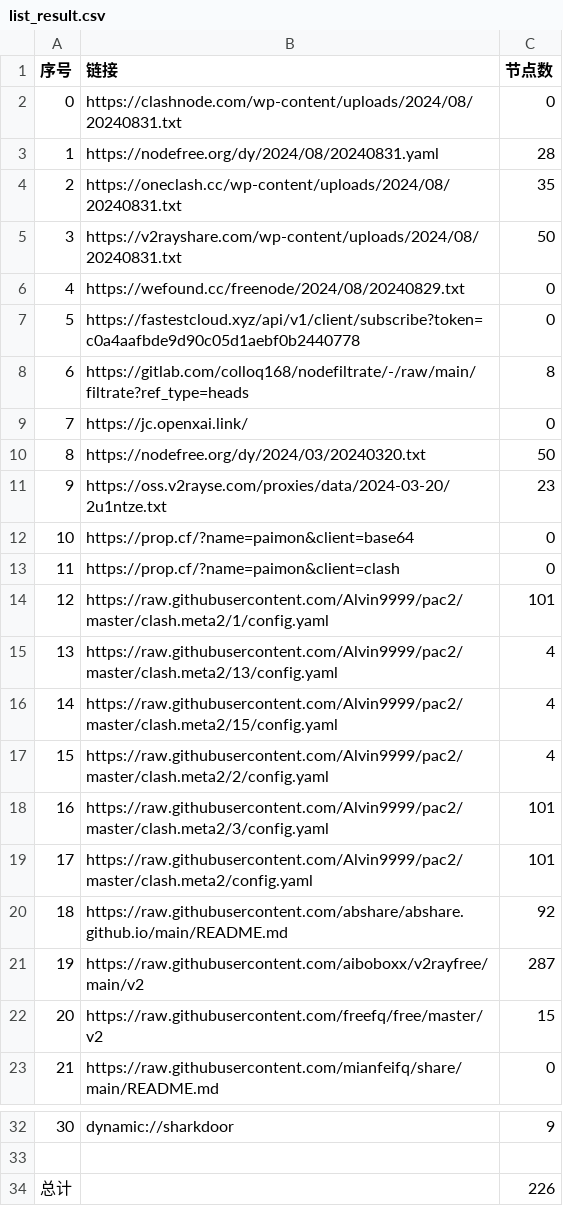
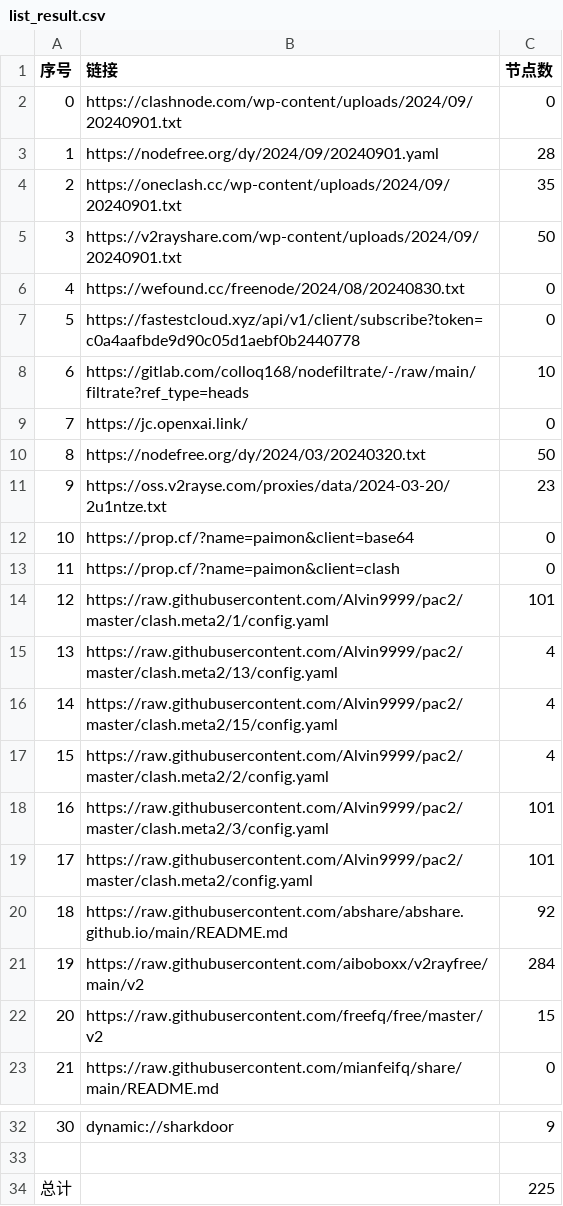
Before and after one commit to qingfeng8888/NoMoreWalls, a CSV file: list_result.csv, drawn as a sheet; only a part is shown, gaps mark what is left out.

```diff
--- a/list_result.csv
+++ b/list_result.csv
@@ -1,9 +1,9 @@
 序号,链接,节点数
-0,https://clashnode.com/wp-content/uploads/2024/08/20240831.txt,0
-1,https://nodefree.org/dy/2024/08/20240831.yaml,28
-2,https://oneclash.cc/wp-content/uploads/2024/08/20240831.txt,35
-3,https://v2rayshare.com/wp-content/uploads/2024/08/20240831.txt,50
-4,https://wefound.cc/freenode/2024/08/20240829.txt,0
+0,https://clashnode.com/wp-content/uploads/2024/09/20240901.txt,0
+1,https://nodefree.org/dy/2024/09/20240901.yaml,28
+2,https://oneclash.cc/wp-content/uploads/2024/09/20240901.txt,35
+3,https://v2rayshare.com/wp-content/uploads/2024/09/20240901.txt,50
+4,https://wefound.cc/freenode/2024/08/20240830.txt,0
 5,https://fastestcloud.xyz/api/v1/client/subscribe?token=c0a4aafbde9d90c05d1aebf0b2440778,0
-6,https://gitlab.com/colloq168/nodefiltrate/-/raw/main/filtrate?ref_type=heads,8
+6,https://gitlab.com/colloq168/nodefiltrate/-/raw/main/filtrate?ref_type=heads,10
 7,https://jc.openxai.link/,0
@@ -20,3 +20,3 @@
 18,https://raw.githubusercontent.com/abshare/abshare.github.io/main/README.md,92
-19,https://raw.githubusercontent.com/aiboboxx/v2rayfree/main/v2,287
+19,https://raw.githubusercontent.com/aiboboxx/v2rayfree/main/v2,284
 20,https://raw.githubusercontent.com/freefq/free/master/v2,15
@@ -33,2 +33,2 @@
 
-总计,,226
+总计,,225
```
Also changed, not shown: 5 other files.
